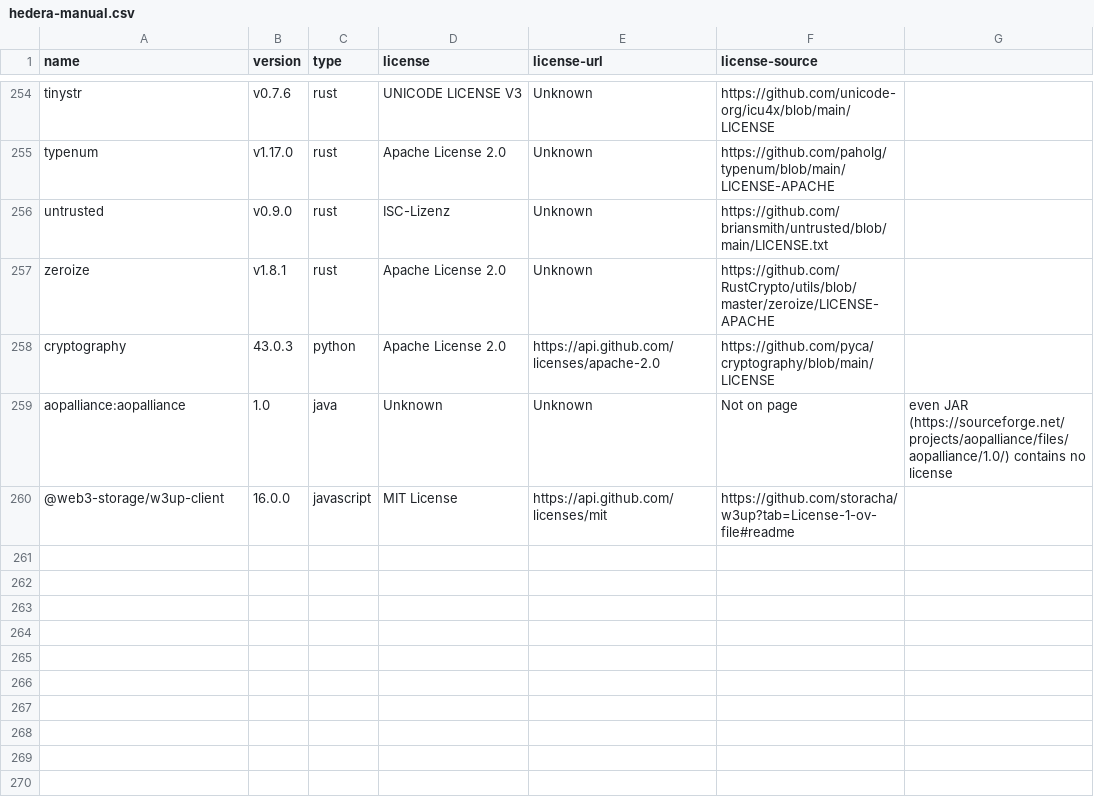
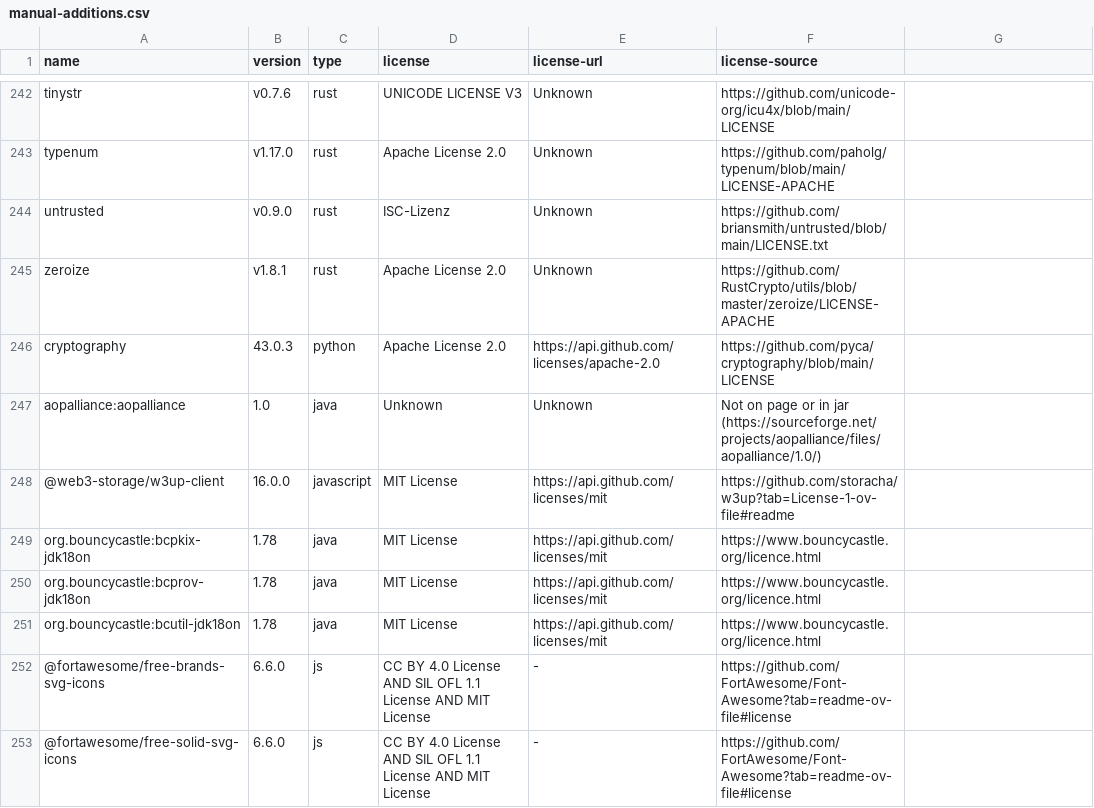
Before and after one commit to hendrikebbers/oss-license-scanner, a CSV file: manual-additions.csv (was hedera-manual.csv), drawn as a sheet; only a part is shown, gaps mark what is left out; the diff covers the shown part only.

```diff
--- a/hedera-manual.csv
+++ b/manual-additions.csv
@@ -258,3 +246,8 @@ zeroize,v1.8.1,rust,Apache License 2.0,Unknown,https://github.com/RustCrypto/uti
 cryptography,43.0.3,python,Apache License 2.0,https://api.github.com/licenses/apache-2.0,https://github.com/pyca/cryptography/blob/main/LICENSE
-aopalliance:aopalliance,1.0,java,Unknown,Unknown,Not on page, even JAR (https://sourceforge.net/projects/aopalliance/files/aopalliance/1.0/) contains no license
+aopalliance:aopalliance,1.0,java,Unknown,Unknown,Not on page or in jar (https://sourceforge.net/projects/aopalliance/files/aopalliance/1.0/),""
 @web3-storage/w3up-client,16.0.0, javascript,MIT License,https://api.github.com/licenses/mit,https://github.com/storacha/w3up?tab=License-1-ov-file#readme
+org.bouncycastle:bcpkix-jdk18on,1.78,java,MIT License,https://api.github.com/licenses/mit,https://www.bouncycastle.org/licence.html
+org.bouncycastle:bcprov-jdk18on,1.78,java,MIT License,https://api.github.com/licenses/mit,https://www.bouncycastle.org/licence.html
+org.bouncycastle:bcutil-jdk18on,1.78,java,MIT License,https://api.github.com/licenses/mit,https://www.bouncycastle.org/licence.html
+@fortawesome/free-brands-svg-icons,6.6.0,js,CC BY 4.0 License AND SIL OFL 1.1 License AND MIT License, -, https://github.com/FortAwesome/Font-Awesome?tab=readme-ov-file#license
+@fortawesome/free-solid-svg-icons,6.6.0,js,CC BY 4.0 License AND SIL OFL 1.1 License AND MIT License, -, https://github.com/FortAwesome/Font-Awesome?tab=readme-ov-file#license
```
Also changed, not shown: 7 added rows, 12 removed rows and 8 edited cells elsewhere in this file, 7 other files.
